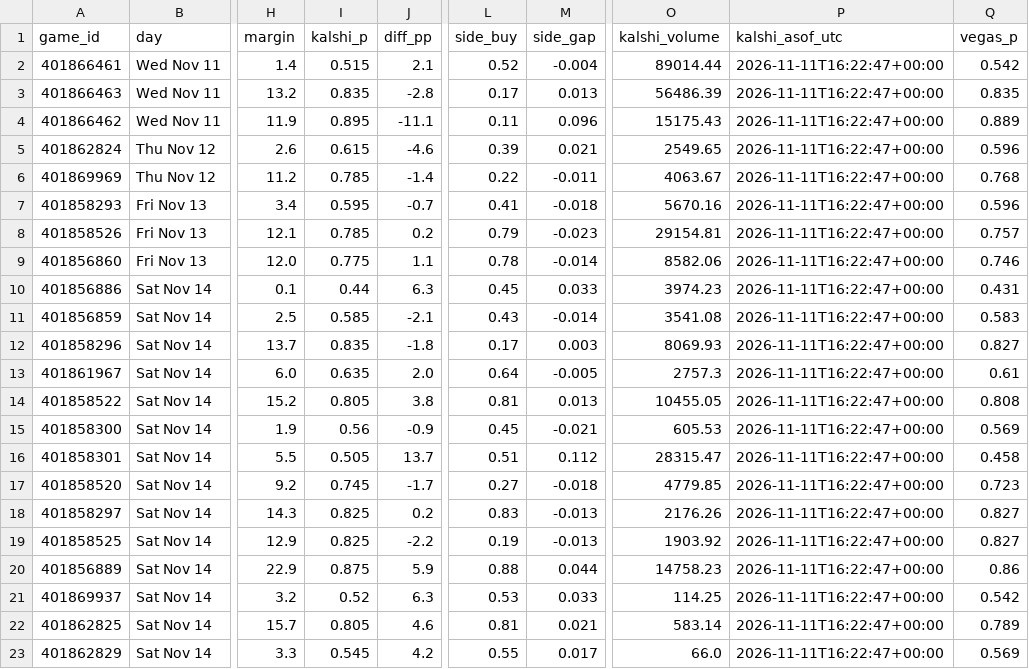
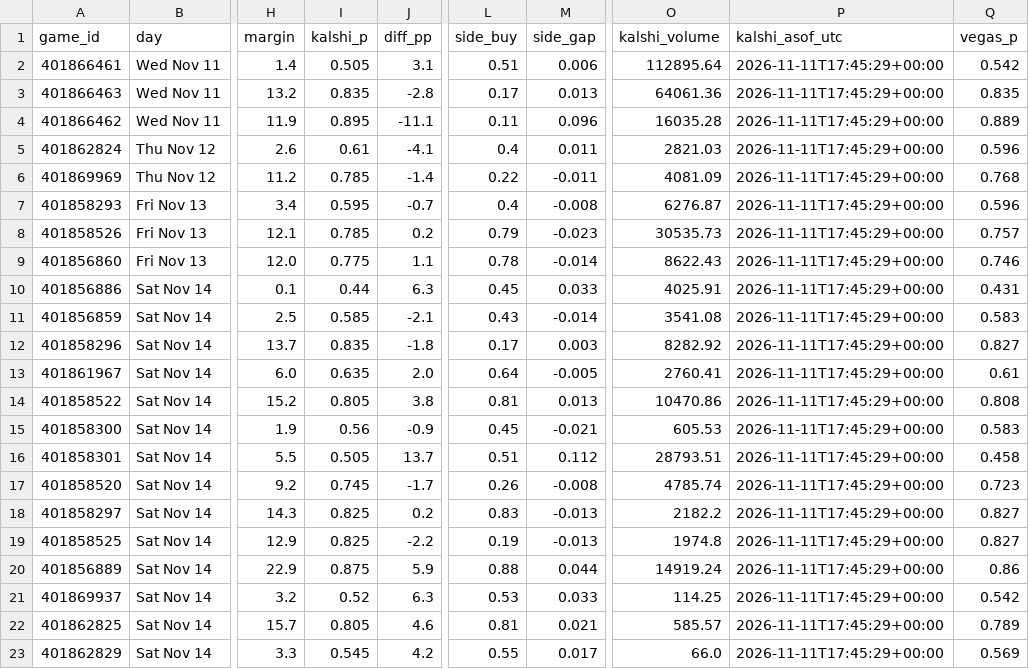
Before and after one commit to kevinlpate/cfb-ratings, a CSV file: data/this_week.csv, drawn as a sheet; only a part is shown, gaps mark what is left out; the diff covers the shown part only; the diff names each change by its address in the sheet, - before the commit and + after, or states it on an @@ line.

```diff
--- a/data/this_week.csv
+++ b/data/this_week.csv
-I2 (kalshi_p): 0.515
+I2 (kalshi_p): 0.505
-J2 (diff_pp): 2.1
+J2 (diff_pp): 3.1
-L2 (side_buy): 0.52
+L2 (side_buy): 0.51
-M2 (side_gap): -0.004
+M2 (side_gap): 0.006
-O2 (kalshi_volume): 89014.44
+O2 (kalshi_volume): 112895.64
-P2:P23 (kalshi_asof_utc): 2026-11-11T16:22:47+00:00
+P2:P23 (kalshi_asof_utc): 2026-11-11T17:45:29+00:00
-O3 (kalshi_volume): 56486.39
+O3 (kalshi_volume): 64061.36
-O4 (kalshi_volume): 15175.43
+O4 (kalshi_volume): 16035.28
-I5 (kalshi_p): 0.615
+I5 (kalshi_p): 0.61
-J5 (diff_pp): -4.6
+J5 (diff_pp): -4.1
-L5 (side_buy): 0.39
+L5 (side_buy): 0.4
-M5 (side_gap): 0.021
+M5 (side_gap): 0.011
-O5 (kalshi_volume): 2549.65
+O5 (kalshi_volume): 2821.03
-O6 (kalshi_volume): 4063.67
+O6 (kalshi_volume): 4081.09
-L7 (side_buy): 0.41
+L7 (side_buy): 0.4
-M7 (side_gap): -0.018
+M7 (side_gap): -0.008
-O7 (kalshi_volume): 5670.16
+O7 (kalshi_volume): 6276.87
-O8 (kalshi_volume): 29154.81
+O8 (kalshi_volume): 30535.73
-O9 (kalshi_volume): 8582.06
+O9 (kalshi_volume): 8622.43
-O10 (kalshi_volume): 3974.23
+O10 (kalshi_volume): 4025.91
-O12 (kalshi_volume): 8069.93
+O12 (kalshi_volume): 8282.92
-O13 (kalshi_volume): 2757.3
+O13 (kalshi_volume): 2760.41
-O14 (kalshi_volume): 10455.05
+O14 (kalshi_volume): 10470.86
-Q15 (vegas_p): 0.569
+Q15 (vegas_p): 0.583
-O16 (kalshi_volume): 28315.47
+O16 (kalshi_volume): 28793.51
-L17 (side_buy): 0.27
+L17 (side_buy): 0.26
-M17 (side_gap): -0.018
+M17 (side_gap): -0.008
-O17 (kalshi_volume): 4779.85
+O17 (kalshi_volume): 4785.74
-O18 (kalshi_volume): 2176.26
+O18 (kalshi_volume): 2182.2
-O19 (kalshi_volume): 1903.92
+O19 (kalshi_volume): 1974.8
-O20 (kalshi_volume): 14758.23
+O20 (kalshi_volume): 14919.24
-O22 (kalshi_volume): 583.14
+O22 (kalshi_volume): 585.57
```
Also changed, not shown: 85 edited cells elsewhere in this file, data/kalshi_spreads.csv, 1 other file.
